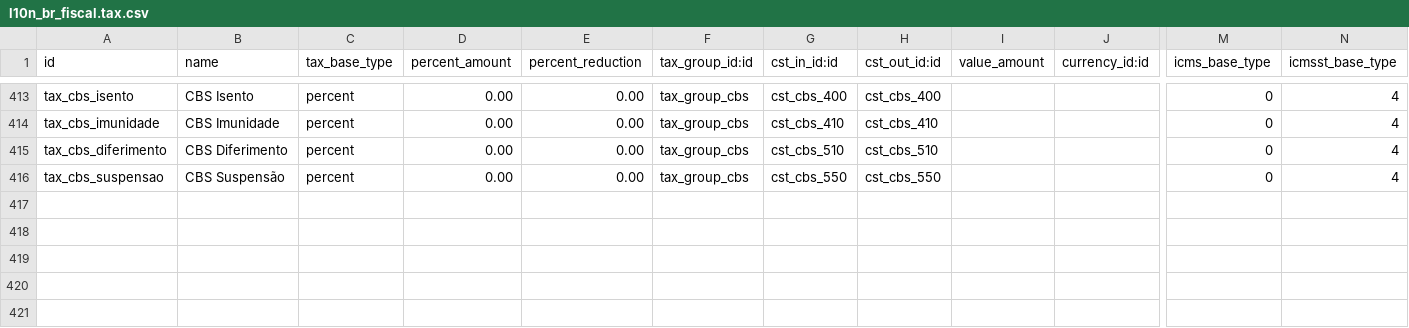
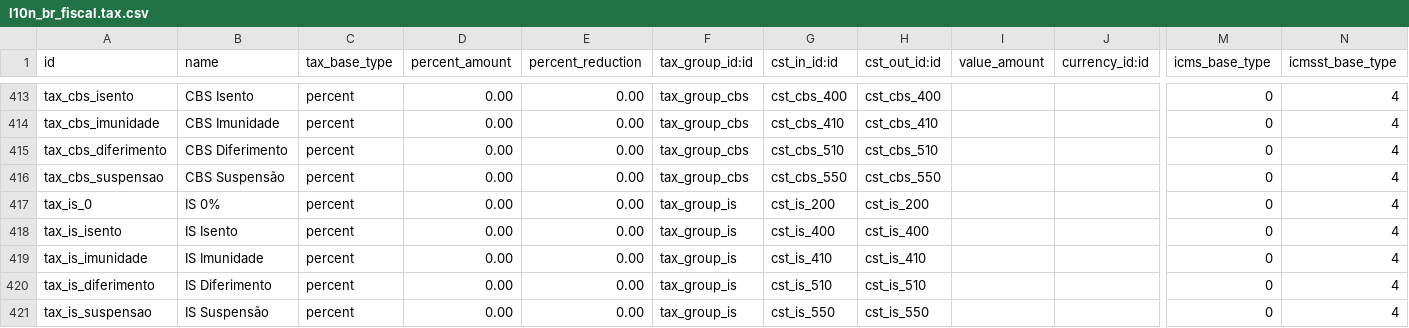
Before and after one commit to lmsis/l10n-brazil, a CSV file: l10n_br_fiscal/data/l10n_br_fiscal.tax.csv, drawn as a sheet; only a part is shown, gaps mark what is left out; rows hold the shown columns only; the diff names each change by its address in the sheet, - before the commit and + after, or states it on an @@ line.

Commit message:
[IMP] l10n_br_fiscal: add IS on l10n_br_fiscal.tax.csv

```diff
--- a/l10n_br_fiscal/data/l10n_br_fiscal.tax.csv
+++ b/l10n_br_fiscal/data/l10n_br_fiscal.tax.csv
+row 417: tax_is_0 | IS 0% | percent | 0.00 | 0.00 | tax_group_is | cst_is_200 | cst_is_200 |  |  | 0 | 4
+row 418: tax_is_isento | IS Isento | percent | 0.00 | 0.00 | tax_group_is | cst_is_400 | cst_is_400 |  |  | 0 | 4
+row 419: tax_is_imunidade | IS Imunidade | percent | 0.00 | 0.00 | tax_group_is | cst_is_410 | cst_is_410 |  |  | 0 | 4
+row 420: tax_is_diferimento | IS Diferimento | percent | 0.00 | 0.00 | tax_group_is | cst_is_510 | cst_is_510 |  |  | 0 | 4
+row 421: tax_is_suspensao | IS Suspensão | percent | 0.00 | 0.00 | tax_group_is | cst_is_550 | cst_is_550 |  |  | 0 | 4
```
